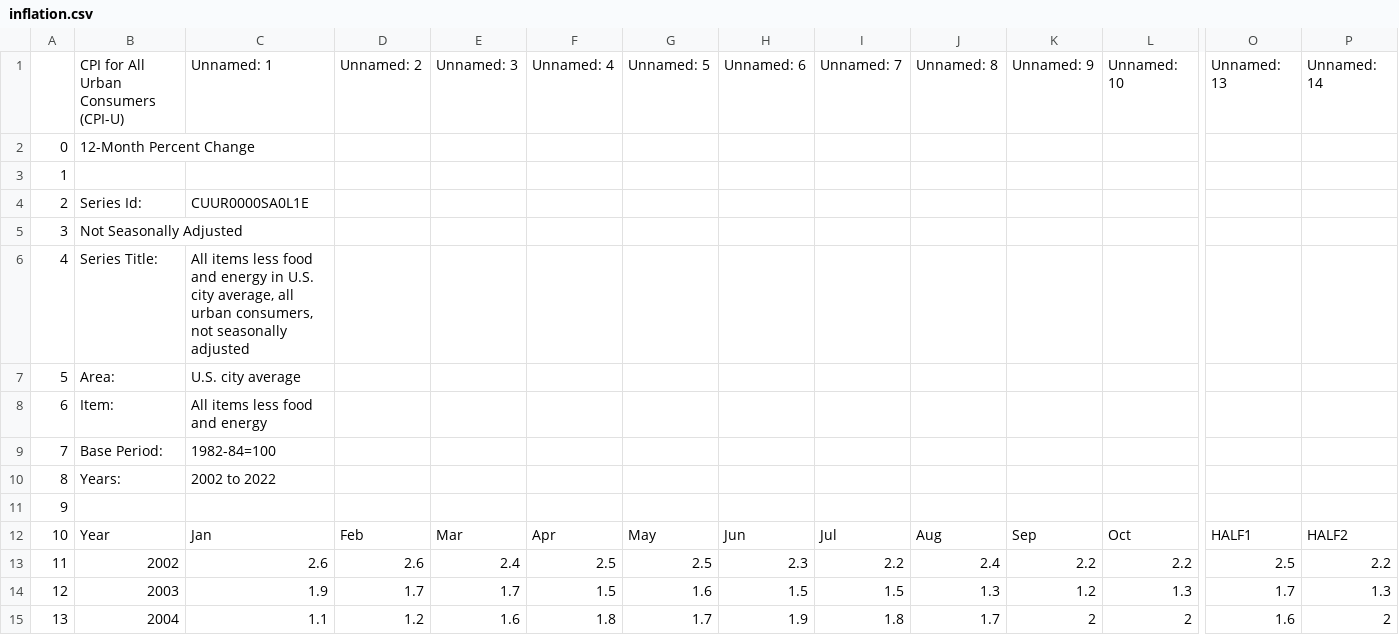
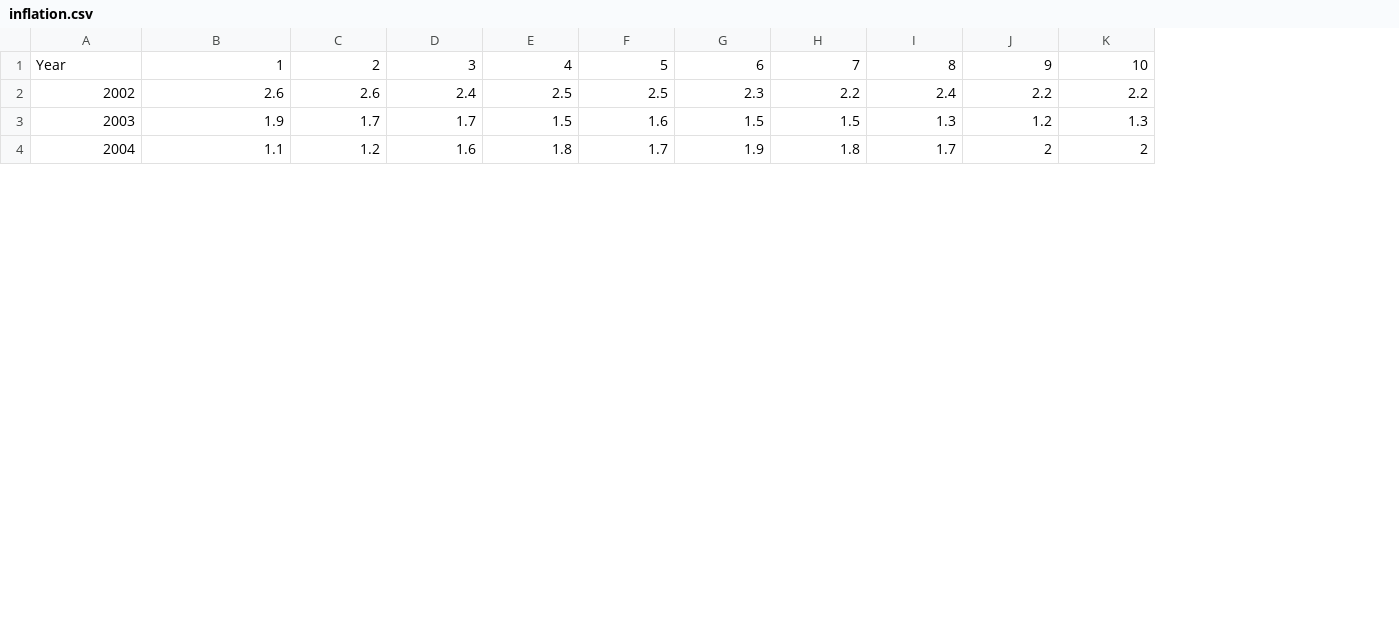
Before and after one commit to evanbruno617/Macroeconomic_Stock_Analysis, a CSV file: Clean_Data/inflation.csv, drawn as a sheet; only a part is shown, gaps mark what is left out; removed rows and columns are numbered as before the commit, all else as after; rows hold the shown columns only; the diff covers the shown part only; the diff names each change by its address in the sheet, - before the commit and + after, or states it on an @@ line.

Commit message:
Cleaning Inflation Data

```diff
--- a/Clean_Data/inflation.csv
+++ b/Clean_Data/inflation.csv
-column A, rows 12-15: 10 | 11 | 12 | 13
-column O, rows 12-15: HALF1 | 2.5 | 1.7 | 1.6
-column P, rows 12-15: HALF2 | 2.2 | 1.3 | 2
-row 1:  | CPI for All Urban Consumers (CPI-U) | Unnamed: 1 | Unnamed: 2 | Unnamed: 3 | Unnamed: 4 | Unnamed: 5 | Unnamed: 6 | Unnamed: 7 | Unnamed: 8 | Unnamed: 9 | Unnamed: 10 | Unnamed: 13 | Unnamed: 14
-row 2: 0 | 12-Month Percent Change
-row 3: 1
-row 4: 2 | Series Id: | CUUR0000SA0L1E
-row 5: 3 | Not Seasonally Adjusted
-row 6: 4 | Series Title: | All items less food and energy in U.S. city average, all urban consumers, not seasonally adjusted
-row 7: 5 | Area: | U.S. city average
-row 8: 6 | Item: | All items less food and energy
-row 9: 7 | Base Period: | 1982-84=100
-row 10: 8 | Years: | 2002 to 2022
-row 11: 9
-B1: Jan
+B1: 1
-C1: Feb
+C1: 2
-D1: Mar
+D1: 3
-E1: Apr
+E1: 4
-F1: May
+F1: 5
-G1: Jun
+G1: 6
-H1: Jul
+H1: 7
-I1: Aug
+I1: 8
-J1: Sep
+J1: 9
-K1: Oct
+K1: 10
```
Also changed, not shown: 2 edited cells elsewhere in this file, 3 other files.
